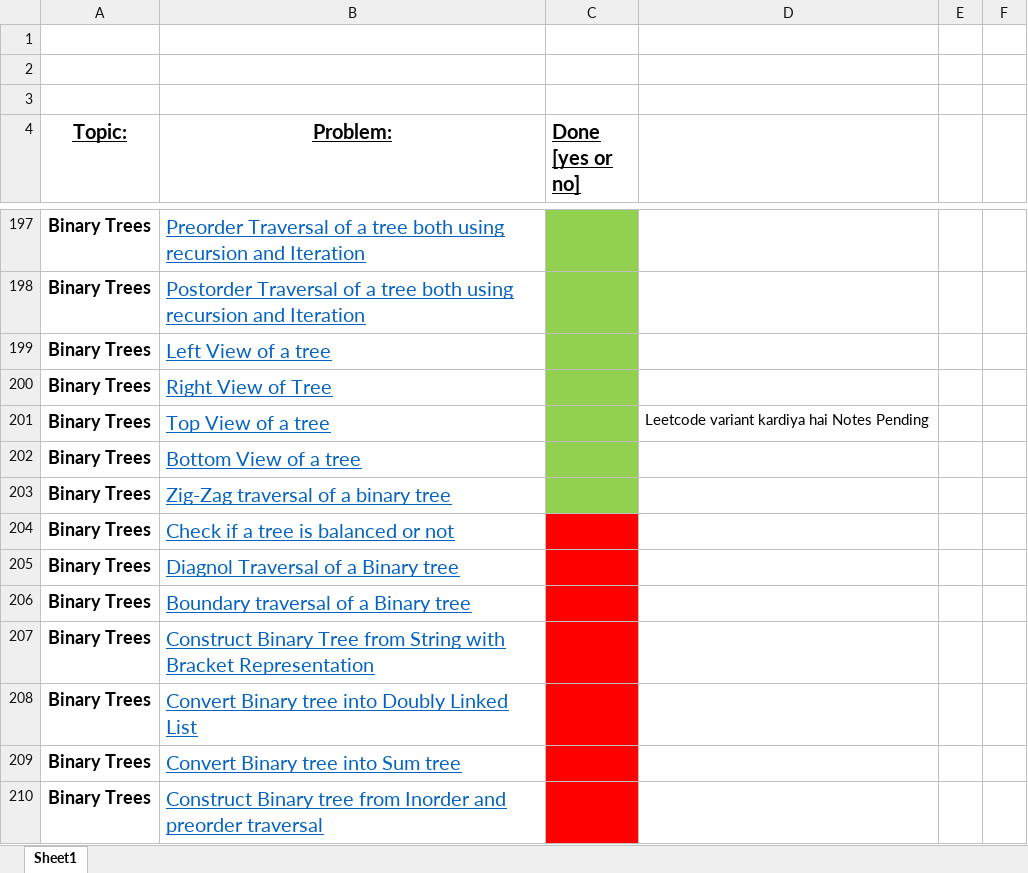
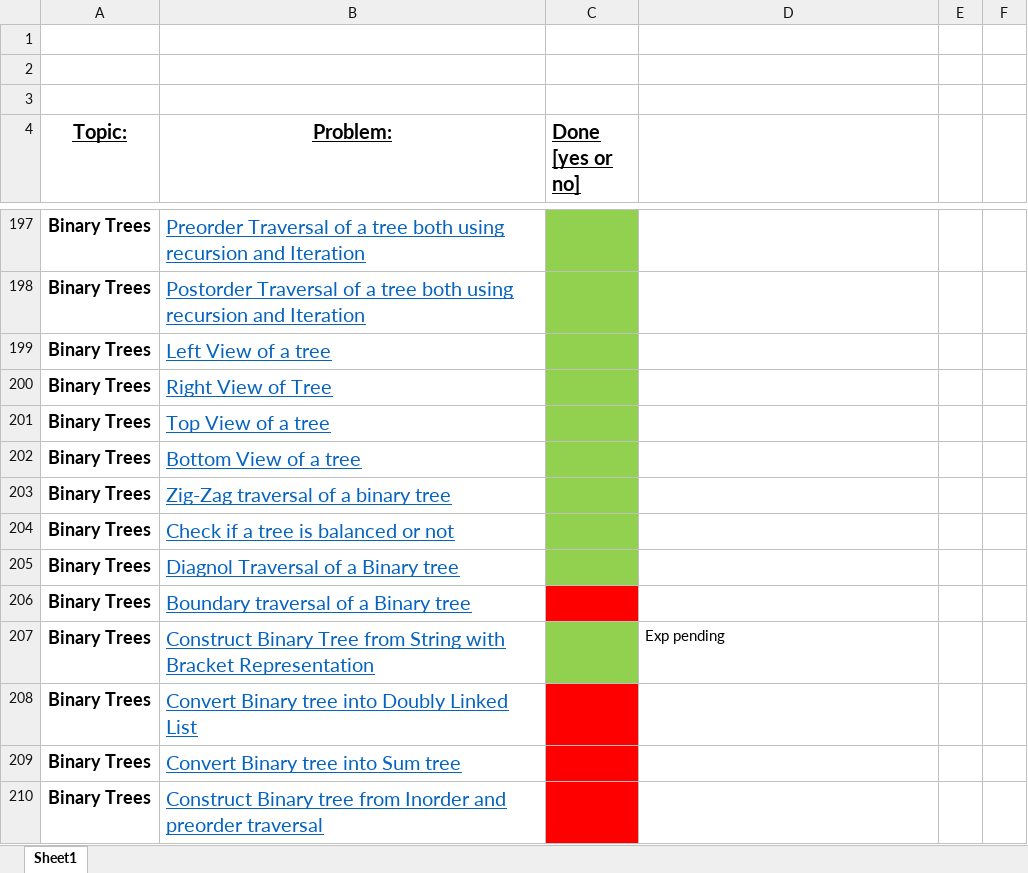
Before and after one commit to KisloTAooAnkit/Python-Programs, an Excel workbook: FINAL450.xlsx, sheet Sheet1, drawn as a sheet; only a part is shown, gaps mark what is left out; values as stored, in another font and other column widths than the file's, no borders; the diff names each change by its address in the sheet, - before the commit and + after, or states it on an @@ line.

```diff
--- a/FINAL450.xlsx (sheet Sheet1)
+++ b/FINAL450.xlsx (sheet Sheet1)
-D201: Leetcode variant kardiya hai Notes Pending
+D201: (empty)
-C204:C205 fill: #FF0000
+C204:C205 fill: #92D050
-C207 fill: #FF0000
+C207 fill: #92D050
-D207: (empty)
+D207: Exp pending
```
Also changed, not shown: 6 other files.
